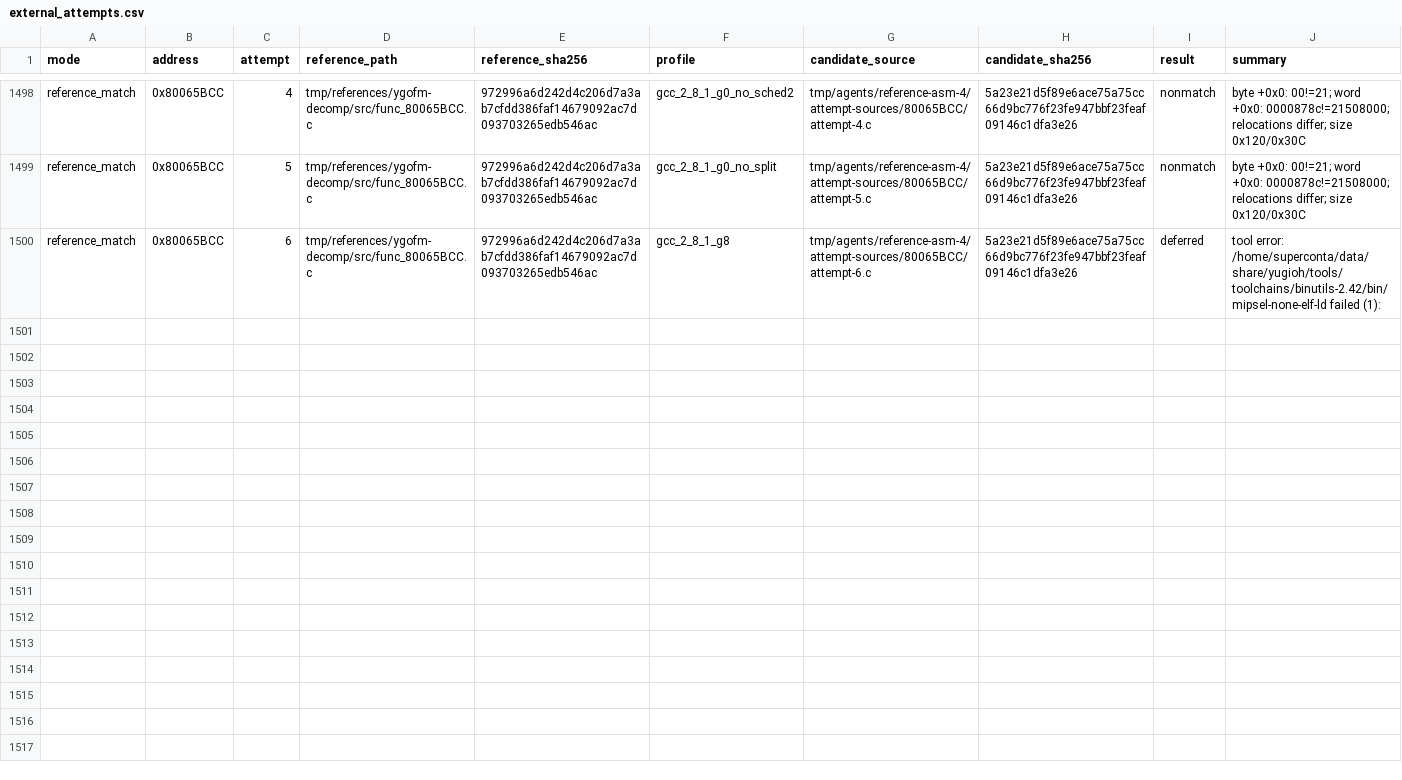
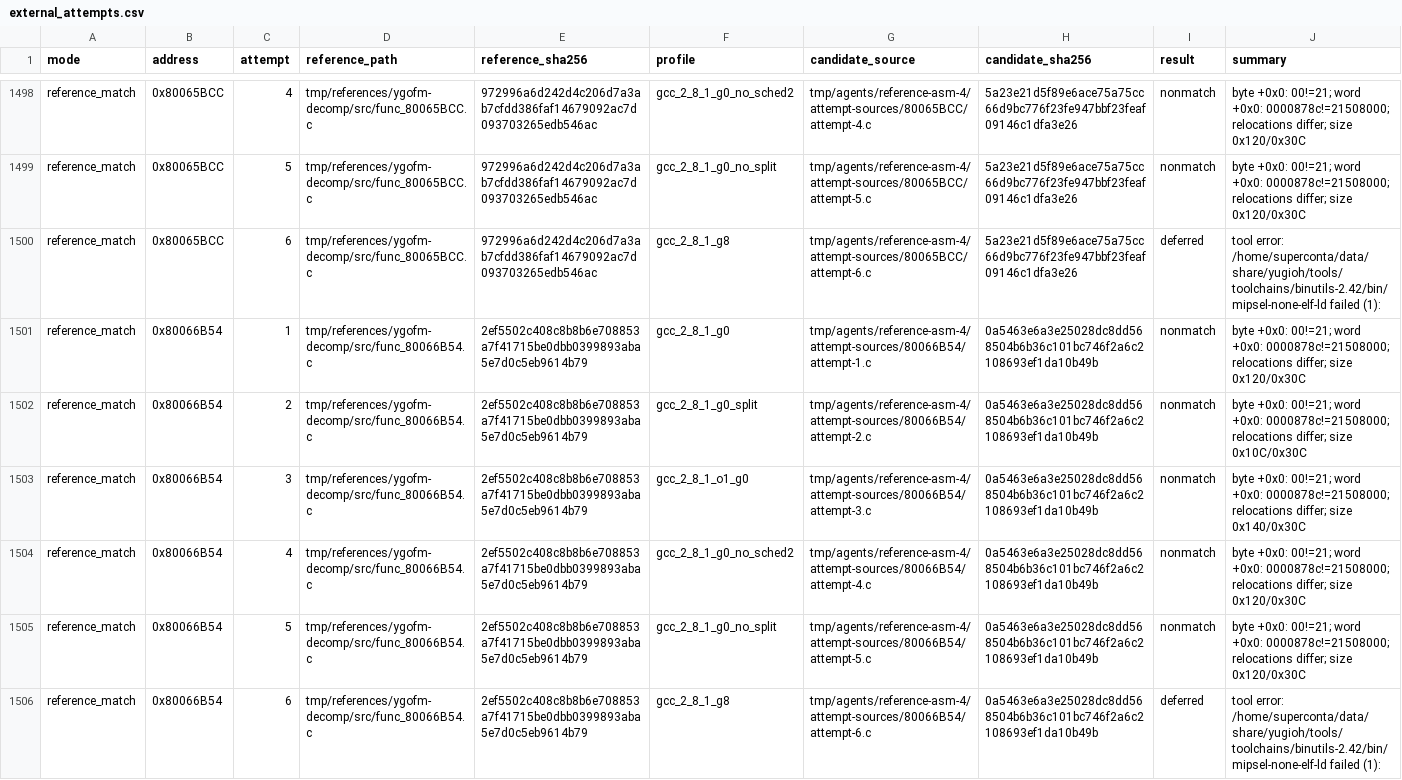
Before and after one commit to MaChInEgUn3/memories-decomp, a CSV file: config/slus_01411/external_attempts.csv, drawn as a sheet; only a part is shown, gaps mark what is left out.

```diff
--- a/config/slus_01411/external_attempts.csv
+++ b/config/slus_01411/external_attempts.csv
@@ -1500 +1500,7 @@ reference_match,0x80065BCC,5,tmp/references/ygofm-decomp/src/func_80065BCC.c,972
 reference_match,0x80065BCC,6,tmp/references/ygofm-decomp/src/func_80065BCC.c,972996a6d242d4c206d7a3ab7cfdd386faf14679092ac7d093703265edb546ac,gcc_2_8_1_g8,tmp/agents/reference-asm-4/attempt-sources/80065BCC/attempt-6.c,5a23e21d5f89e6ace75a75cc66d9bc776f23fe947bbf23feaf09146c1dfa3e26,deferred,tool error: /home/superconta/data/share/yugioh/tools/toolchains/binutils-2.42/bin/mipsel-none-elf-ld failed (1):
+reference_match,0x80066B54,1,tmp/references/ygofm-decomp/src/func_80066B54.c,2ef5502c408c8b8b6e708853a7f41715be0dbb0399893aba5e7d0c5eb9614b79,gcc_2_8_1_g0,tmp/agents/reference-asm-4/attempt-sources/80066B54/attempt-1.c,0a5463e6a3e25028dc8dd568504b6b36c101bc746f2a6c2108693ef1da10b49b,nonmatch,byte +0x0: 00!=21; word +0x0: 0000878c!=21508000; relocations differ; size 0x120/0x30C
+reference_match,0x80066B54,2,tmp/references/ygofm-decomp/src/func_80066B54.c,2ef5502c408c8b8b6e708853a7f41715be0dbb0399893aba5e7d0c5eb9614b79,gcc_2_8_1_g0_split,tmp/agents/reference-asm-4/attempt-sources/80066B54/attempt-2.c,0a5463e6a3e25028dc8dd568504b6b36c101bc746f2a6c2108693ef1da10b49b,nonmatch,byte +0x0: 00!=21; word +0x0: 0000878c!=21508000; relocations differ; size 0x10C/0x30C
+reference_match,0x80066B54,3,tmp/references/ygofm-decomp/src/func_80066B54.c,2ef5502c408c8b8b6e708853a7f41715be0dbb0399893aba5e7d0c5eb9614b79,gcc_2_8_1_o1_g0,tmp/agents/reference-asm-4/attempt-sources/80066B54/attempt-3.c,0a5463e6a3e25028dc8dd568504b6b36c101bc746f2a6c2108693ef1da10b49b,nonmatch,byte +0x0: 00!=21; word +0x0: 0000878c!=21508000; relocations differ; size 0x140/0x30C
+reference_match,0x80066B54,4,tmp/references/ygofm-decomp/src/func_80066B54.c,2ef5502c408c8b8b6e708853a7f41715be0dbb0399893aba5e7d0c5eb9614b79,gcc_2_8_1_g0_no_sched2,tmp/agents/reference-asm-4/attempt-sources/80066B54/attempt-4.c,0a5463e6a3e25028dc8dd568504b6b36c101bc746f2a6c2108693ef1da10b49b,nonmatch,byte +0x0: 00!=21; word +0x0: 0000878c!=21508000; relocations differ; size 0x120/0x30C
+reference_match,0x80066B54,5,tmp/references/ygofm-decomp/src/func_80066B54.c,2ef5502c408c8b8b6e708853a7f41715be0dbb0399893aba5e7d0c5eb9614b79,gcc_2_8_1_g0_no_split,tmp/agents/reference-asm-4/attempt-sources/80066B54/attempt-5.c,0a5463e6a3e25028dc8dd568504b6b36c101bc746f2a6c2108693ef1da10b49b,nonmatch,byte +0x0: 00!=21; word +0x0: 0000878c!=21508000; relocations differ; size 0x120/0x30C
+reference_match,0x80066B54,6,tmp/references/ygofm-decomp/src/func_80066B54.c,2ef5502c408c8b8b6e708853a7f41715be0dbb0399893aba5e7d0c5eb9614b79,gcc_2_8_1_g8,tmp/agents/reference-asm-4/attempt-sources/80066B54/attempt-6.c,0a5463e6a3e25028dc8dd568504b6b36c101bc746f2a6c2108693ef1da10b49b,deferred,tool error: /home/superconta/data/share/yugioh/tools/toolchains/binutils-2.42/bin/mipsel-none-elf-ld failed (1):
```
